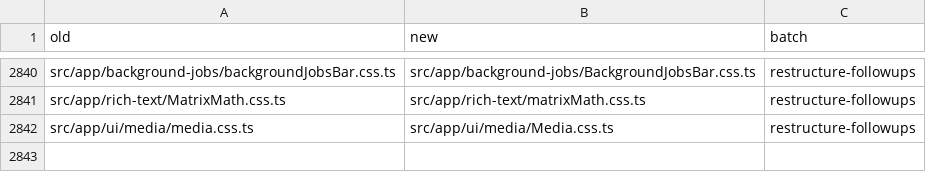
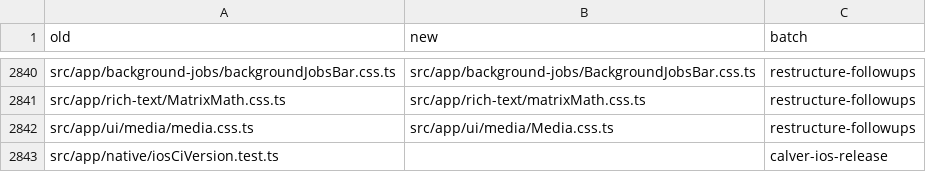
Before and after one commit to mindroom-ai/mindroom-chat, a TSV file: docs/provenance/moves.tsv, drawn as a sheet; only a part is shown, gaps mark what is left out; the diff names each change by its address in the sheet, - before the commit and + after, or states it on an @@ line.

Commit message:
feat(ios): Xcode Cloud builds take calendar versions
ci_pre_xcodebuild.sh sets MARKETING_VERSION from scripts/ios-ci-version.mjs,
which now answers with a calendar version: the release tag being built
(Xcode Cloud's CI_TAG, else a release tag on HEAD), else the version the next
release will get, so an untagged build of main already carries the version
its release tag will have. A tag build whose tag is not vYYYY.M.N fails.
CURRENT_PROJECT_VERSION stays Xcode Cloud's build counter (CI_BUILD_NUMBER),
which also keeps uploads of the same version apart. The 4.12.x scheme that
added the counter to a base version, and its release-tag build numbers, are
gone.

The script also exports MINDROOM_RELEASE_VERSION=v<marketing version> before
the web build, so Settings > About shows the version the App Store shows.

package.json's version no longer takes part: the App Store preflight drops
its "not lower than package.json" rule and checks the formats only (fastlane
still checks a submitted version against the live one and the build).

src/app/native/iosCiVersion.test.ts tested the old scheme only; it is
dropped from Lane P (moves.tsv, dropped.tsv) and written again in Lane C for
calendar versions: tag builds, untagged builds, month rollover, no tags yet,
overrides and the build counter.

Bas-directed Lane P edit: calver-ios-release

```diff
--- a/docs/provenance/moves.tsv
+++ b/docs/provenance/moves.tsv
+row 2843: src/app/native/iosCiVersion.test.ts |  | calver-ios-release
```
Also changed, not shown: docs/provenance/dropped.tsv, 6 other files.
